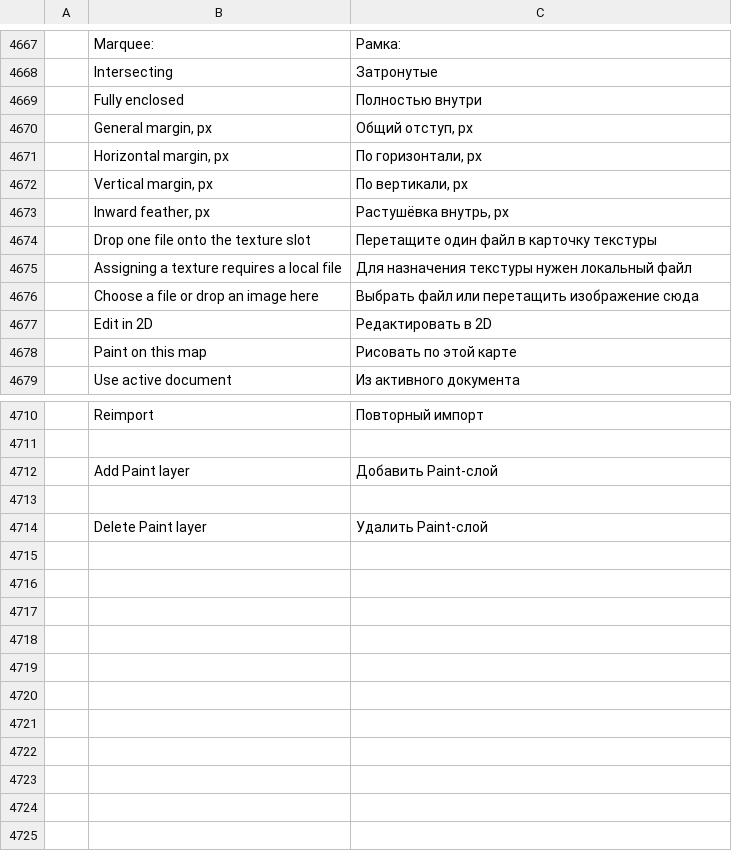
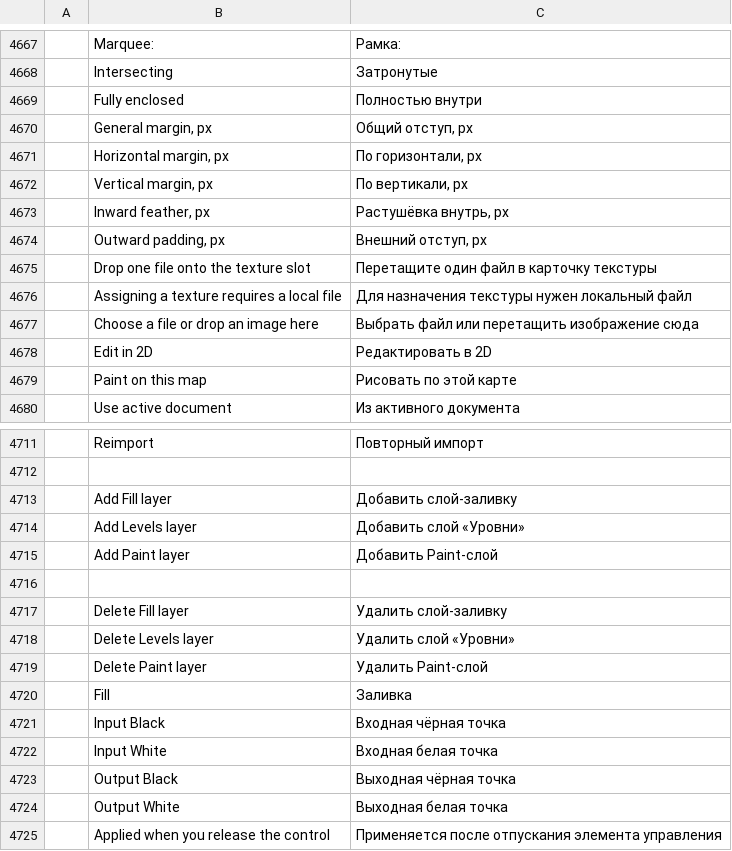
Before and after one commit to FredApps/photocraft, a TSV file: crates/ui-egui/src/i18n/ru.tsv, drawn as a sheet; only a part is shown, gaps mark what is left out; the diff names each change by its address in the sheet, - before the commit and + after, or states it on an @@ line.

Commit message:
Add mask Paint effects and UV shell padding

```diff
--- a/crates/ui-egui/src/i18n/ru.tsv
+++ b/crates/ui-egui/src/i18n/ru.tsv
+row 4674:  | Outward padding, px | Внешний отступ, px
+row 4713:  | Add Fill layer | Добавить слой-заливку
+row 4714:  | Add Levels layer | Добавить слой «Уровни»
+row 4717:  | Delete Fill layer | Удалить слой-заливку
+row 4718:  | Delete Levels layer | Удалить слой «Уровни»
+row 4720:  | Fill | Заливка
+row 4721:  | Input Black | Входная чёрная точка
+row 4722:  | Input White | Входная белая точка
+row 4723:  | Output Black | Выходная чёрная точка
+row 4724:  | Output White | Выходная белая точка
+row 4725:  | Applied when you release the control | Применяется после отпускания элемента управления
```
Also changed, not shown: 26 other files.
